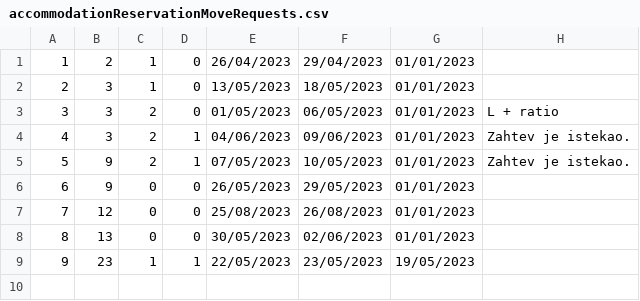
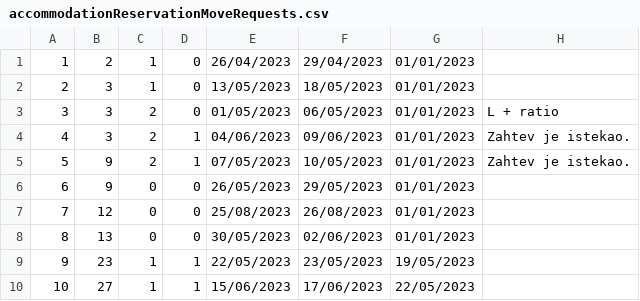
Before and after one commit to marko-nikolic01/travel-agency, a CSV file: TravelAgency/TravelAgency/Resources/Data/accommodationReservationMoveRequests.csv, drawn as a sheet; the diff names each change by its address in the sheet, - before the commit and + after, or states it on an @@ line.

```diff
--- a/TravelAgency/TravelAgency/Resources/Data/accommodationReservationMoveRequests.csv
+++ b/TravelAgency/TravelAgency/Resources/Data/accommodationReservationMoveRequests.csv
+row 10: 10 | 27 | 1 | 1 | 15/06/2023 | 17/06/2023 | 22/05/2023
```
Also changed, not shown: TravelAgency/TravelAgency/Resources/Data/accommodationPhotos.csv, TravelAgency/TravelAgency/Resources/Data/accommodationReservations.csv, 15 other files.
